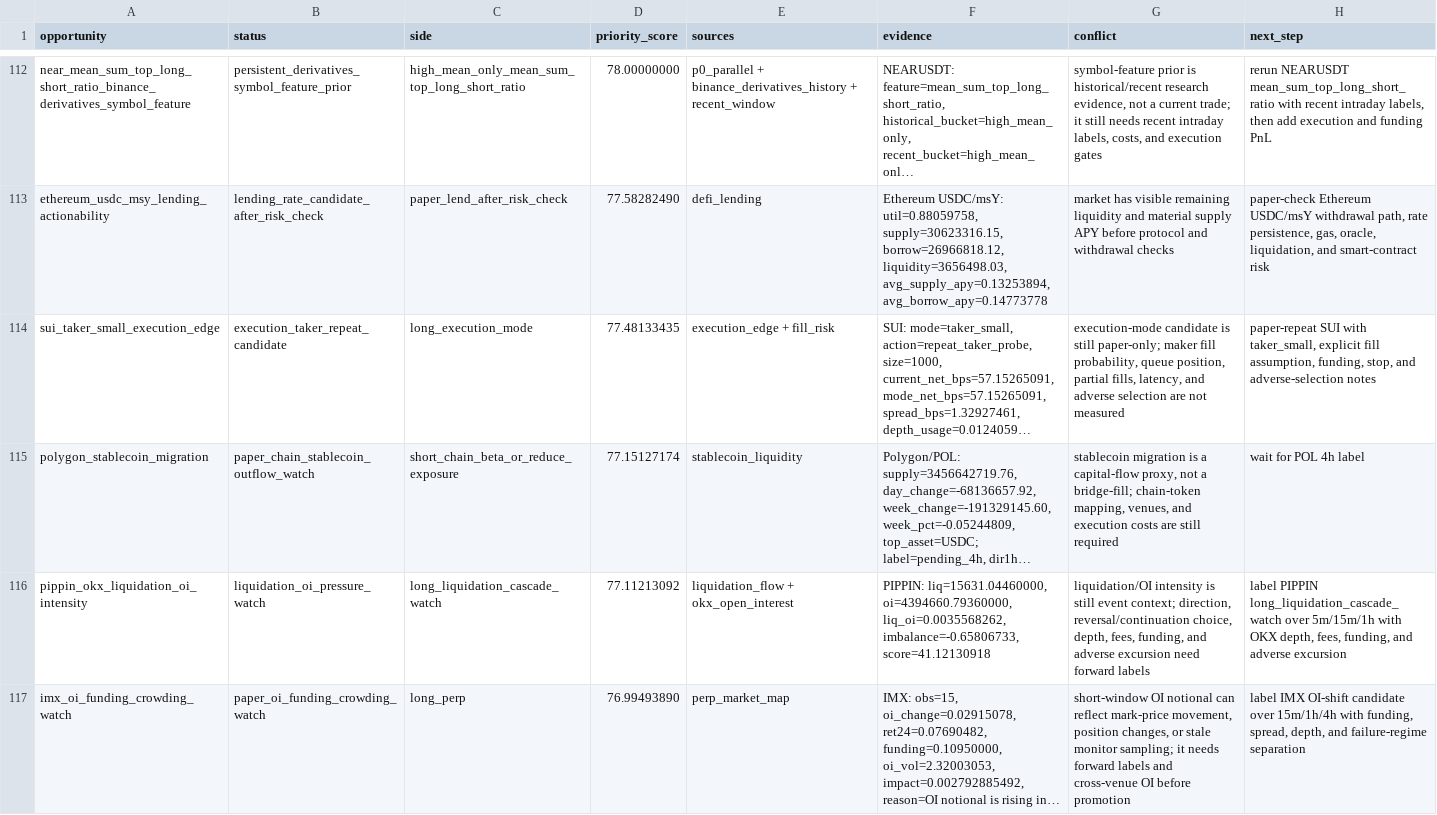
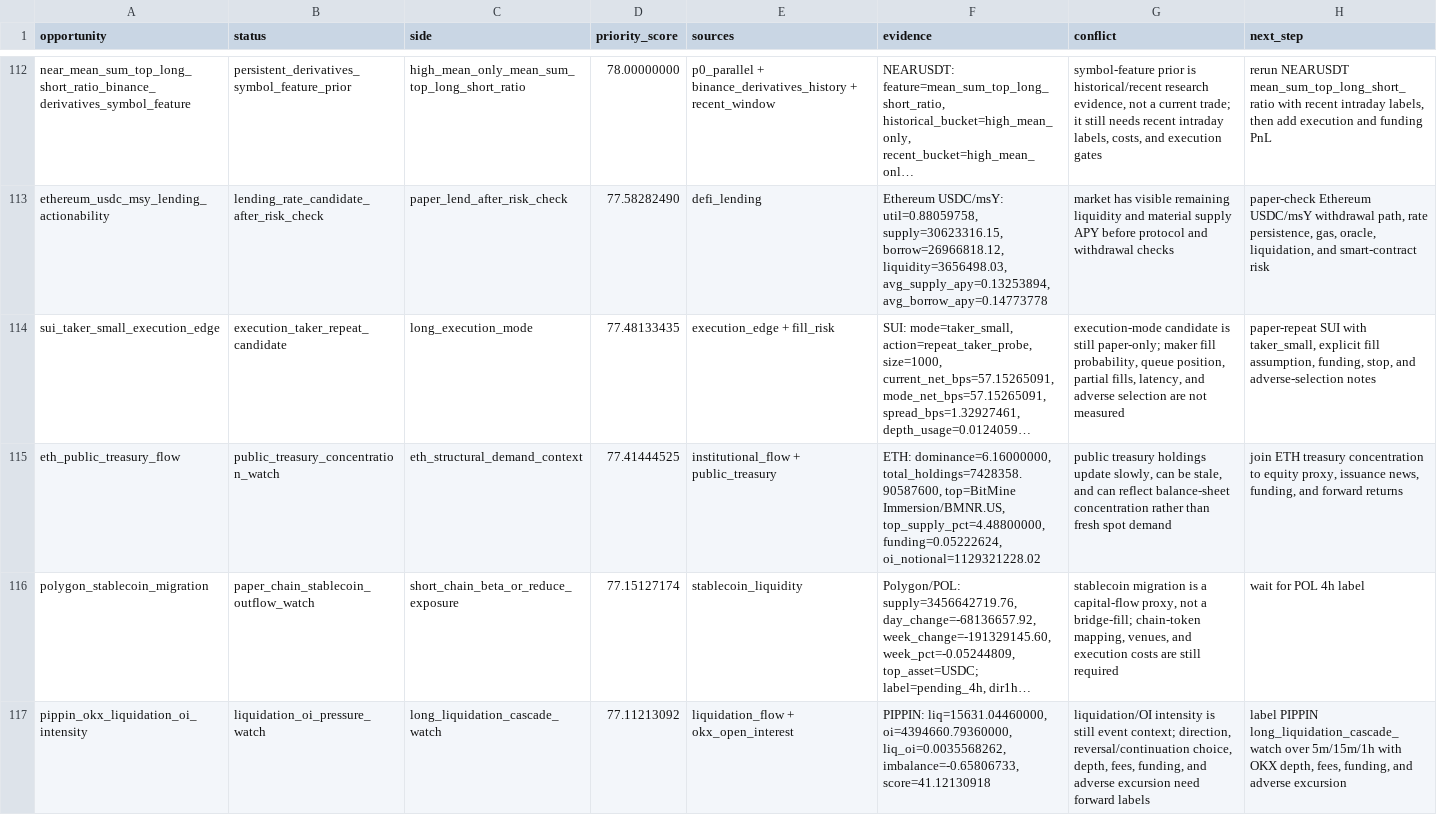
Before and after one commit to tomato414941/alpha-os, a CSV file: strategies/current_alpha_stack.csv, drawn as a sheet; only a part is shown, gaps mark what is left out; the shorter side is filled out with more unchanged rows; long unchanged cells end in …; the diff covers the shown part only; the diff names each change by its address in the sheet, - before the commit and + after, or states it on an @@ line.

Commit message:
strategy: add public treasury flow context

```diff
--- a/strategies/current_alpha_stack.csv
+++ b/strategies/current_alpha_stack.csv
+row 115: eth_public_treasury_flow | public_treasury_concentration_watch | eth_structural_demand_context | 77.41444525 | institutional_flow + public_treasury | ETH: dominance=6.16000000, total_holdings=7428358.90587600, top=BitMine Immersion/BMNR.US, top_supply_pct=4.48800000, funding=0.05222624, oi_notional=1129321228.02 | public treasury holdings update slowly, can be stale, and can reflect balance-sheet concentration rather than fresh spot demand | join ETH treasury concentration to equity proxy, issuance news, funding, and forward returns
```
Also changed, not shown: 1 added row elsewhere in this file, strategies/current_alpha_frontier.csv, strategies/current_paper_probe_plan.csv, 18 other files.
